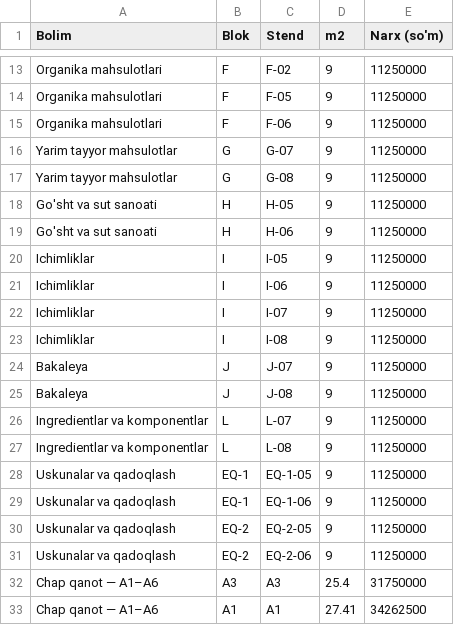
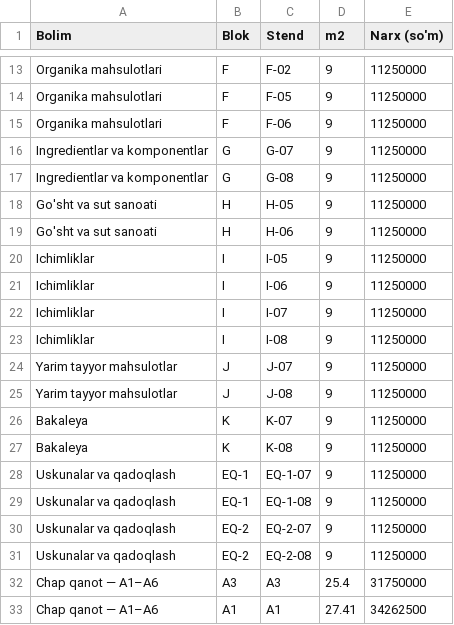
Before and after one commit to Elmun-Technologies/expo-map, a CSV file: exports/foodera-2026/05-bosh-joylar.csv, drawn as a sheet; only a part is shown, gaps mark what is left out.

```diff
--- a/exports/foodera-2026/05-bosh-joylar.csv
+++ b/exports/foodera-2026/05-bosh-joylar.csv
@@ -15,4 +15,4 @@
 "Organika mahsulotlari";"F";"F-06";"9";"11250000"
-"Yarim tayyor mahsulotlar";"G";"G-07";"9";"11250000"
-"Yarim tayyor mahsulotlar";"G";"G-08";"9";"11250000"
+"Ingredientlar va komponentlar";"G";"G-07";"9";"11250000"
+"Ingredientlar va komponentlar";"G";"G-08";"9";"11250000"
 "Go'sht va sut sanoati";"H";"H-05";"9";"11250000"
@@ -23,10 +23,10 @@
 "Ichimliklar";"I";"I-08";"9";"11250000"
-"Bakaleya";"J";"J-07";"9";"11250000"
-"Bakaleya";"J";"J-08";"9";"11250000"
-"Ingredientlar va komponentlar";"L";"L-07";"9";"11250000"
-"Ingredientlar va komponentlar";"L";"L-08";"9";"11250000"
-"Uskunalar va qadoqlash";"EQ-1";"EQ-1-05";"9";"11250000"
-"Uskunalar va qadoqlash";"EQ-1";"EQ-1-06";"9";"11250000"
-"Uskunalar va qadoqlash";"EQ-2";"EQ-2-05";"9";"11250000"
-"Uskunalar va qadoqlash";"EQ-2";"EQ-2-06";"9";"11250000"
+"Yarim tayyor mahsulotlar";"J";"J-07";"9";"11250000"
+"Yarim tayyor mahsulotlar";"J";"J-08";"9";"11250000"
+"Bakaleya";"K";"K-07";"9";"11250000"
+"Bakaleya";"K";"K-08";"9";"11250000"
+"Uskunalar va qadoqlash";"EQ-1";"EQ-1-07";"9";"11250000"
+"Uskunalar va qadoqlash";"EQ-1";"EQ-1-08";"9";"11250000"
+"Uskunalar va qadoqlash";"EQ-2";"EQ-2-07";"9";"11250000"
+"Uskunalar va qadoqlash";"EQ-2";"EQ-2-08";"9";"11250000"
 "Chap qanot — A1–A6";"A3";"A3";"25.4";"31750000"
```
Also changed, not shown: exports/foodera-2026/04-kompaniyalar.csv, 22 other files.
